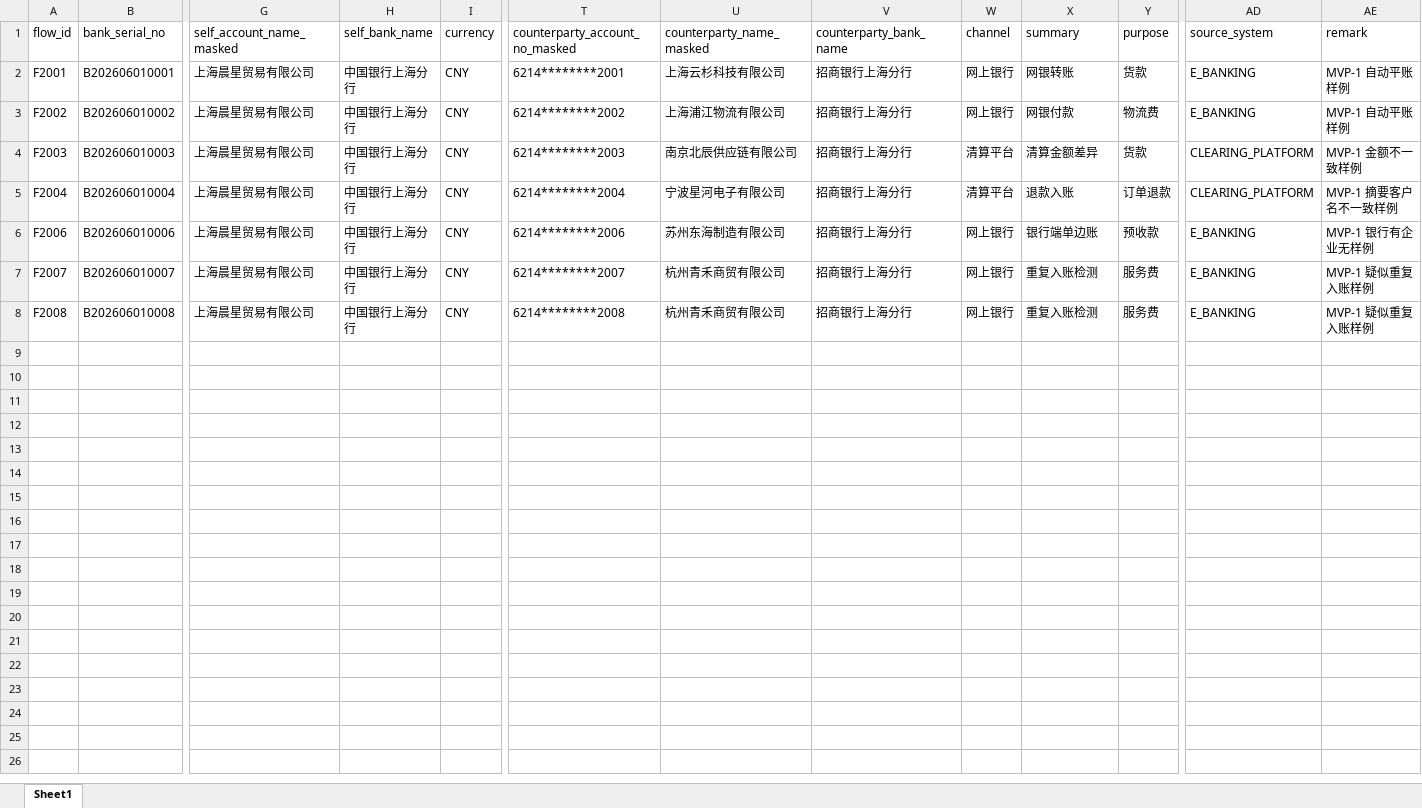
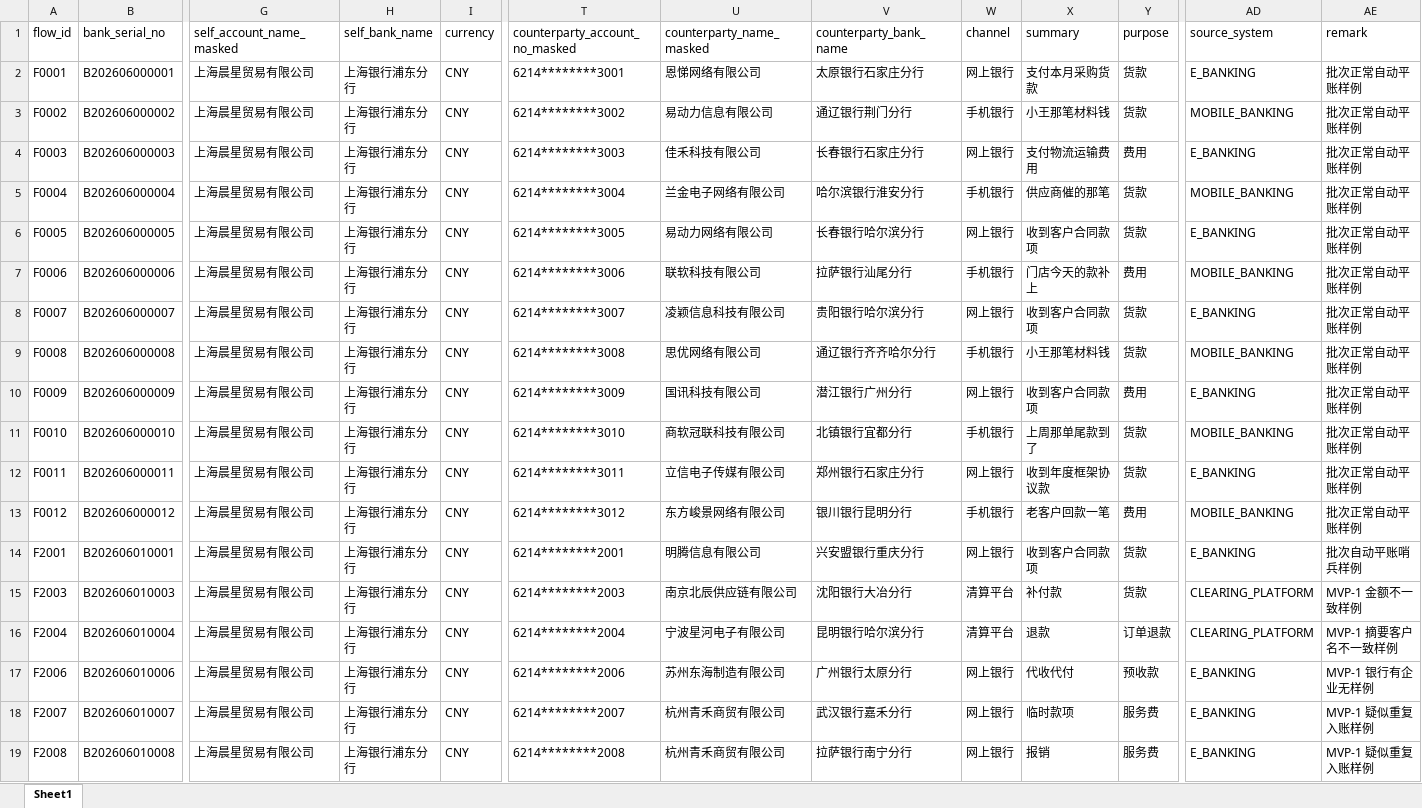
Before and after one commit to yunshenbuzhichuqvq-arch/bank-reconciliation-agent, an Excel workbook: mock_data/mvp1_bank.xlsx, sheet Sheet1, drawn as a sheet; only a part is shown, gaps mark what is left out; values as stored, in another font and other column widths than the file's, no borders; removed rows and columns are numbered as before the commit, all else as after; rows hold the shown columns only; the diff names each change by its address in the sheet, - before the commit and + after, or states it on an @@ line.

```diff
--- a/mock_data/mvp1_bank.xlsx (sheet Sheet1)
+++ b/mock_data/mvp1_bank.xlsx (sheet Sheet1)
+row 2: F0001 | B202606000001 | 上海晨星贸易有限公司 | 上海银行浦东分行 | CNY | 6214********3001 | 恩悌网络有限公司 | 太原银行石家庄分行 | 网上银行 | 支付本月采购货款 | 货款 | E_BANKING | 批次正常自动平账样例
+row 3: F0002 | B202606000002 | 上海晨星贸易有限公司 | 上海银行浦东分行 | CNY | 6214********3002 | 易动力信息有限公司 | 通辽银行荆门分行 | 手机银行 | 小王那笔材料钱 | 货款 | MOBILE_BANKING | 批次正常自动平账样例
+row 4: F0003 | B202606000003 | 上海晨星贸易有限公司 | 上海银行浦东分行 | CNY | 6214********3003 | 佳禾科技有限公司 | 长春银行石家庄分行 | 网上银行 | 支付物流运输费用 | 费用 | E_BANKING | 批次正常自动平账样例
+row 5: F0004 | B202606000004 | 上海晨星贸易有限公司 | 上海银行浦东分行 | CNY | 6214********3004 | 兰金电子网络有限公司 | 哈尔滨银行淮安分行 | 手机银行 | 供应商催的那笔 | 货款 | MOBILE_BANKING | 批次正常自动平账样例
+row 6: F0005 | B202606000005 | 上海晨星贸易有限公司 | 上海银行浦东分行 | CNY | 6214********3005 | 易动力网络有限公司 | 长春银行哈尔滨分行 | 网上银行 | 收到客户合同款项 | 货款 | E_BANKING | 批次正常自动平账样例
+row 7: F0006 | B202606000006 | 上海晨星贸易有限公司 | 上海银行浦东分行 | CNY | 6214********3006 | 联软科技有限公司 | 拉萨银行汕尾分行 | 手机银行 | 门店今天的款补上 | 费用 | MOBILE_BANKING | 批次正常自动平账样例
+row 8: F0007 | B202606000007 | 上海晨星贸易有限公司 | 上海银行浦东分行 | CNY | 6214********3007 | 凌颖信息科技有限公司 | 贵阳银行哈尔滨分行 | 网上银行 | 收到客户合同款项 | 货款 | E_BANKING | 批次正常自动平账样例
+row 9: F0008 | B202606000008 | 上海晨星贸易有限公司 | 上海银行浦东分行 | CNY | 6214********3008 | 思优网络有限公司 | 通辽银行齐齐哈尔分行 | 手机银行 | 小王那笔材料钱 | 货款 | MOBILE_BANKING | 批次正常自动平账样例
+row 10: F0009 | B202606000009 | 上海晨星贸易有限公司 | 上海银行浦东分行 | CNY | 6214********3009 | 国讯科技有限公司 | 潜江银行广州分行 | 网上银行 | 收到客户合同款项 | 费用 | E_BANKING | 批次正常自动平账样例
+row 11: F0010 | B202606000010 | 上海晨星贸易有限公司 | 上海银行浦东分行 | CNY | 6214********3010 | 商软冠联科技有限公司 | 北镇银行宜都分行 | 手机银行 | 上周那单尾款到了 | 货款 | MOBILE_BANKING | 批次正常自动平账样例
+row 12: F0011 | B202606000011 | 上海晨星贸易有限公司 | 上海银行浦东分行 | CNY | 6214********3011 | 立信电子传媒有限公司 | 郑州银行石家庄分行 | 网上银行 | 收到年度框架协议款 | 货款 | E_BANKING | 批次正常自动平账样例
+row 13: F0012 | B202606000012 | 上海晨星贸易有限公司 | 上海银行浦东分行 | CNY | 6214********3012 | 东方峻景网络有限公司 | 银川银行昆明分行 | 手机银行 | 老客户回款一笔 | 费用 | MOBILE_BANKING | 批次正常自动平账样例
-H14 (self_bank_name): 中国银行上海分行
+H14 (self_bank_name): 上海银行浦东分行
-U14 (counterparty_name_masked): 上海云杉科技有限公司
+U14 (counterparty_name_masked): 明腾信息有限公司
-V14 (counterparty_bank_name): 招商银行上海分行
+V14 (counterparty_bank_name): 兴安盟银行重庆分行
-X14 (summary): 网银转账
+X14 (summary): 收到客户合同款项
-AE14 (remark): MVP-1 自动平账样例
+AE14 (remark): 批次自动平账哨兵样例
-row 3: F2002 | B202606010002 | 上海晨星贸易有限公司 | 中国银行上海分行 | CNY | 6214********2002 | 上海浦江物流有限公司 | 招商银行上海分行 | 网上银行 | 网银付款 | 物流费 | E_BANKING | MVP-1 自动平账样例
-H15:H19 (self_bank_name): 中国银行上海分行
+H15:H19 (self_bank_name): 上海银行浦东分行
-V15 (counterparty_bank_name): 招商银行上海分行
+V15 (counterparty_bank_name): 沈阳银行大冶分行
-X15 (summary): 清算金额差异
+X15 (summary): 补付款
-V16 (counterparty_bank_name): 招商银行上海分行
+V16 (counterparty_bank_name): 昆明银行哈尔滨分行
-X16 (summary): 退款入账
+X16 (summary): 退款
-V17 (counterparty_bank_name): 招商银行上海分行
+V17 (counterparty_bank_name): 广州银行太原分行
-X17 (summary): 银行端单边账
+X17 (summary): 代收代付
-V18 (counterparty_bank_name): 招商银行上海分行
+V18 (counterparty_bank_name): 武汉银行嘉禾分行
-X18 (summary): 重复入账检测
+X18 (summary): 临时款项
-V19 (counterparty_bank_name): 招商银行上海分行
+V19 (counterparty_bank_name): 拉萨银行南宁分行
-X19 (summary): 重复入账检测
+X19 (summary): 报销
```
Also changed, not shown: mock_data/bank_transactions.xlsx, mock_data/clear_transactions.xlsx, 23 other files.
